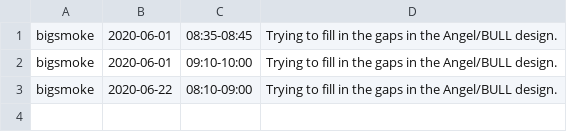
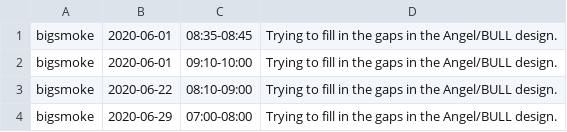
Before and after one commit to bigsmoke/angel, a TSV file: hours.tsv, drawn as a sheet; the diff names each change by its address in the sheet, - before the commit and + after, or states it on an @@ line.

Commit message:
Fill in the gaps in the Angel/BULL design

```diff
--- a/hours.tsv
+++ b/hours.tsv
+row 4: bigsmoke | 2020-06-29 | 07:00-08:00 | Trying to fill in the gaps in the Angel/BULL design.
```
Also changed, not shown: 1 other file.
